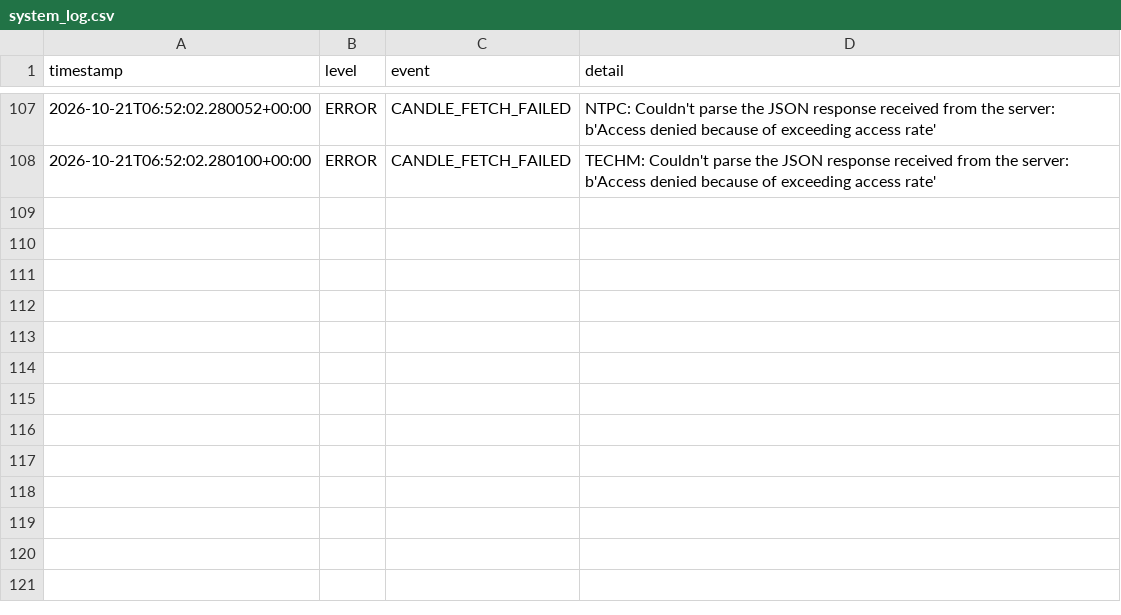
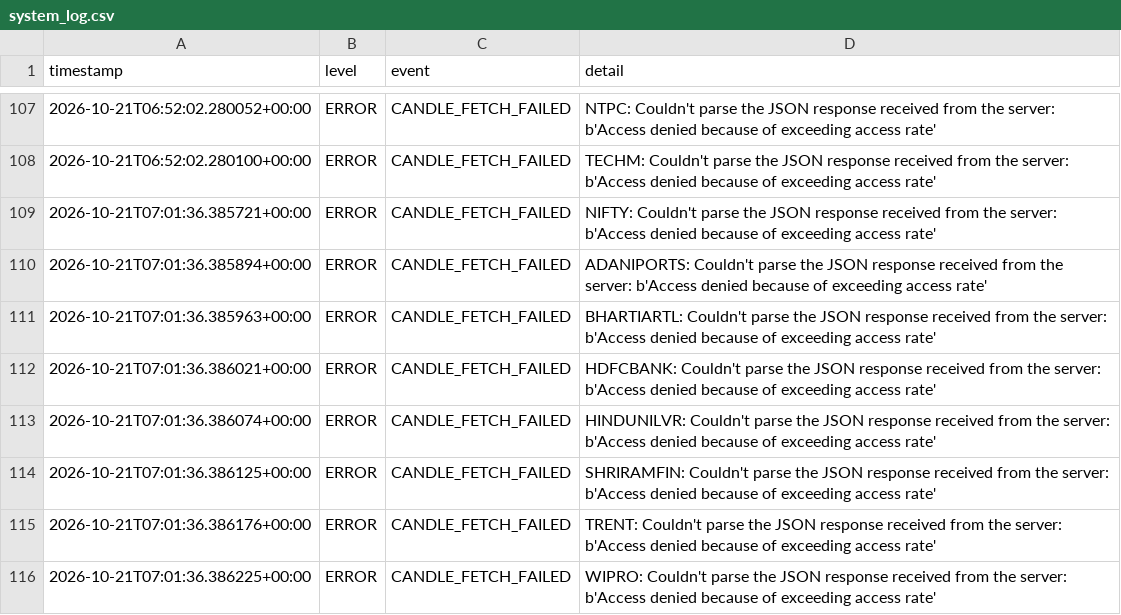
Before and after one commit to arvindpca/NIFTY-POC24-SMC5M, a CSV file: data/system_log.csv, drawn as a sheet; only a part is shown, gaps mark what is left out; the diff names each change by its address in the sheet, - before the commit and + after, or states it on an @@ line.

```diff
--- a/data/system_log.csv
+++ b/data/system_log.csv
+row 109: 2026-10-21T07:01:36.385721+00:00 | ERROR | CANDLE_FETCH_FAILED | NIFTY: Couldn't parse the JSON response received from the server: b'Access denied because of exceeding access rate'
+row 110: 2026-10-21T07:01:36.385894+00:00 | ERROR | CANDLE_FETCH_FAILED | ADANIPORTS: Couldn't parse the JSON response received from the server: b'Access denied because of exceeding access rate'
+row 111: 2026-10-21T07:01:36.385963+00:00 | ERROR | CANDLE_FETCH_FAILED | BHARTIARTL: Couldn't parse the JSON response received from the server: b'Access denied because of exceeding access rate'
+row 112: 2026-10-21T07:01:36.386021+00:00 | ERROR | CANDLE_FETCH_FAILED | HDFCBANK: Couldn't parse the JSON response received from the server: b'Access denied because of exceeding access rate'
+row 113: 2026-10-21T07:01:36.386074+00:00 | ERROR | CANDLE_FETCH_FAILED | HINDUNILVR: Couldn't parse the JSON response received from the server: b'Access denied because of exceeding access rate'
+row 114: 2026-10-21T07:01:36.386125+00:00 | ERROR | CANDLE_FETCH_FAILED | SHRIRAMFIN: Couldn't parse the JSON response received from the server: b'Access denied because of exceeding access rate'
+row 115: 2026-10-21T07:01:36.386176+00:00 | ERROR | CANDLE_FETCH_FAILED | TRENT: Couldn't parse the JSON response received from the server: b'Access denied because of exceeding access rate'
+row 116: 2026-10-21T07:01:36.386225+00:00 | ERROR | CANDLE_FETCH_FAILED | WIPRO: Couldn't parse the JSON response received from the server: b'Access denied because of exceeding access rate'
```
